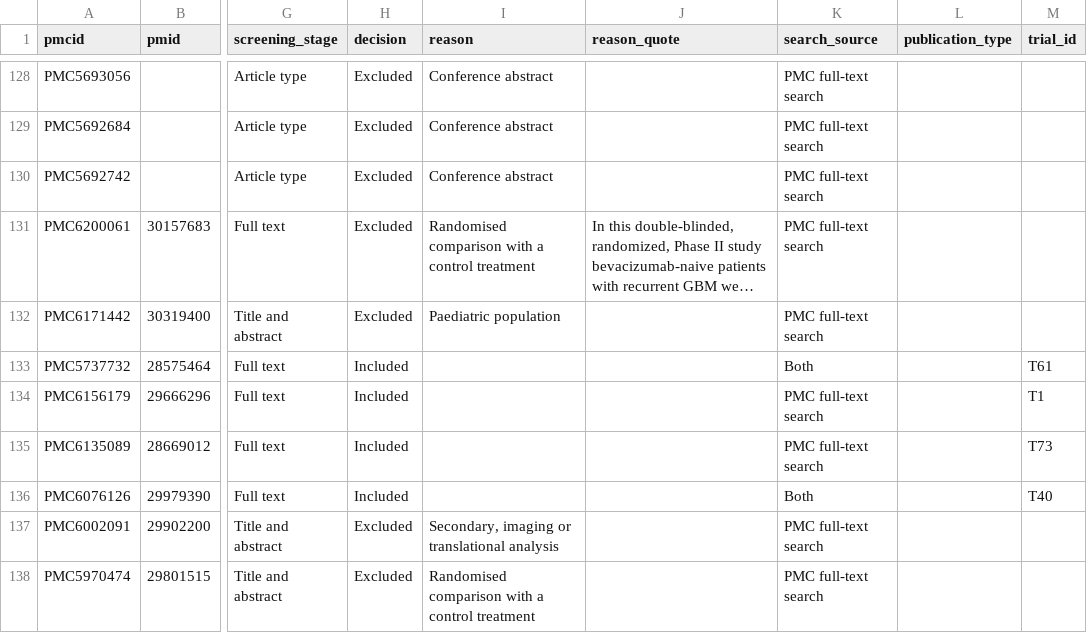
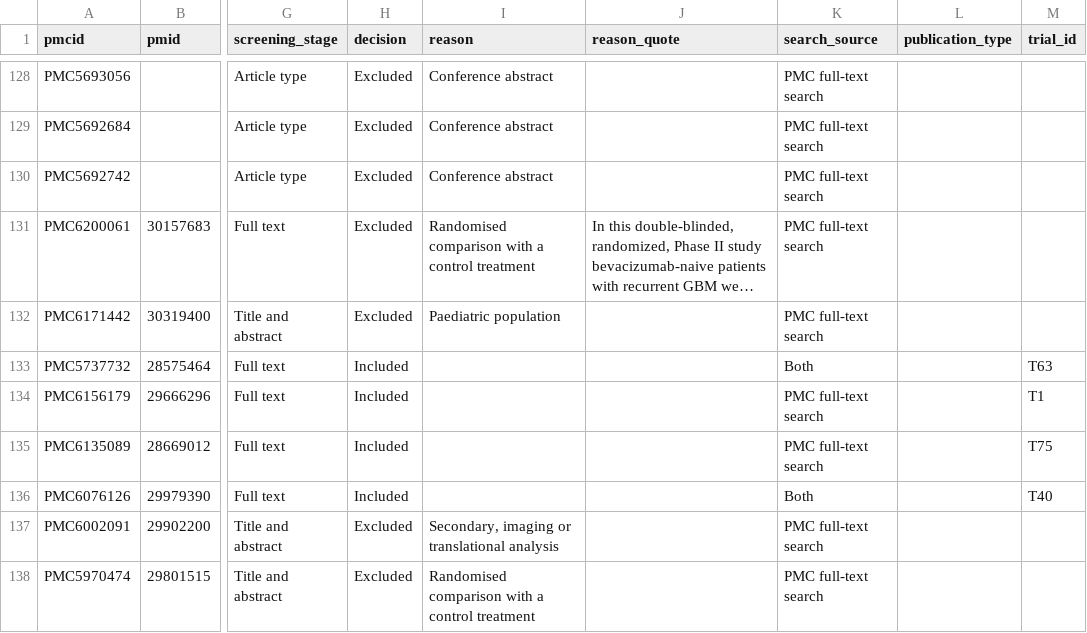
Before and after one commit to rnmcln/ae-discontinuation-censoring-gbm, a CSV file: review/review_records.csv, drawn as a sheet; only a part is shown, gaps mark what is left out; long unchanged cells end in …; the diff covers the shown part only; the diff names each change by its address in the sheet, - before the commit and + after, or states it on an @@ line.

```diff
--- a/review/review_records.csv
+++ b/review/review_records.csv
-M133 (trial_id): T61
+M133 (trial_id): T63
-M135 (trial_id): T73
+M135 (trial_id): T75
```
Also changed, not shown: 28 edited cells elsewhere in this file, review/review_evidence.csv, review/review_summary.csv, 6 other files.
